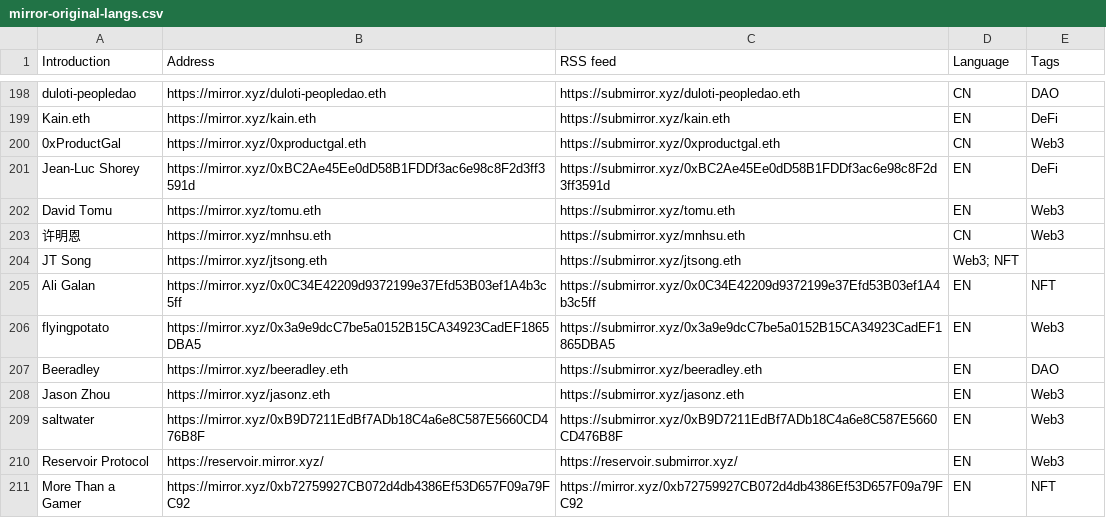
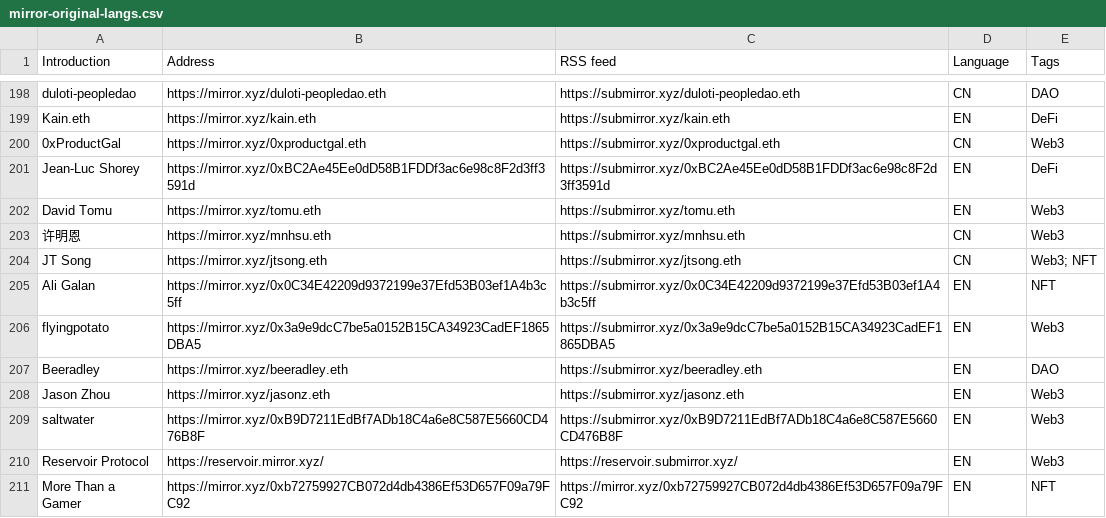
Before and after one commit to dbarobin/awesome-mirror, a CSV file: mirror-original-langs.csv, drawn as a sheet; only a part is shown, gaps mark what is left out.

Commit message:
Fix

```diff
--- a/mirror-original-langs.csv
+++ b/mirror-original-langs.csv
@@ -203,3 +203,3 @@ David Tomu, https://mirror.xyz/tomu.eth, https://submirror.xyz/tomu.eth, EN, Web
 许明恩, https://mirror.xyz/mnhsu.eth, https://submirror.xyz/mnhsu.eth, CN, Web3
-JT Song, https://mirror.xyz/jtsong.eth, https://submirror.xyz/jtsong.eth, Web3; NFT
+JT Song, https://mirror.xyz/jtsong.eth, https://submirror.xyz/jtsong.eth, CN, Web3; NFT
 Ali Galan, https://mirror.xyz/0x0C34E42209d9372199e37Efd53B03ef1A4b3c5ff, https://submirror.xyz/0x0C34E42209d9372199e37Efd53B03ef1A4b3c5ff, EN, NFT
```
